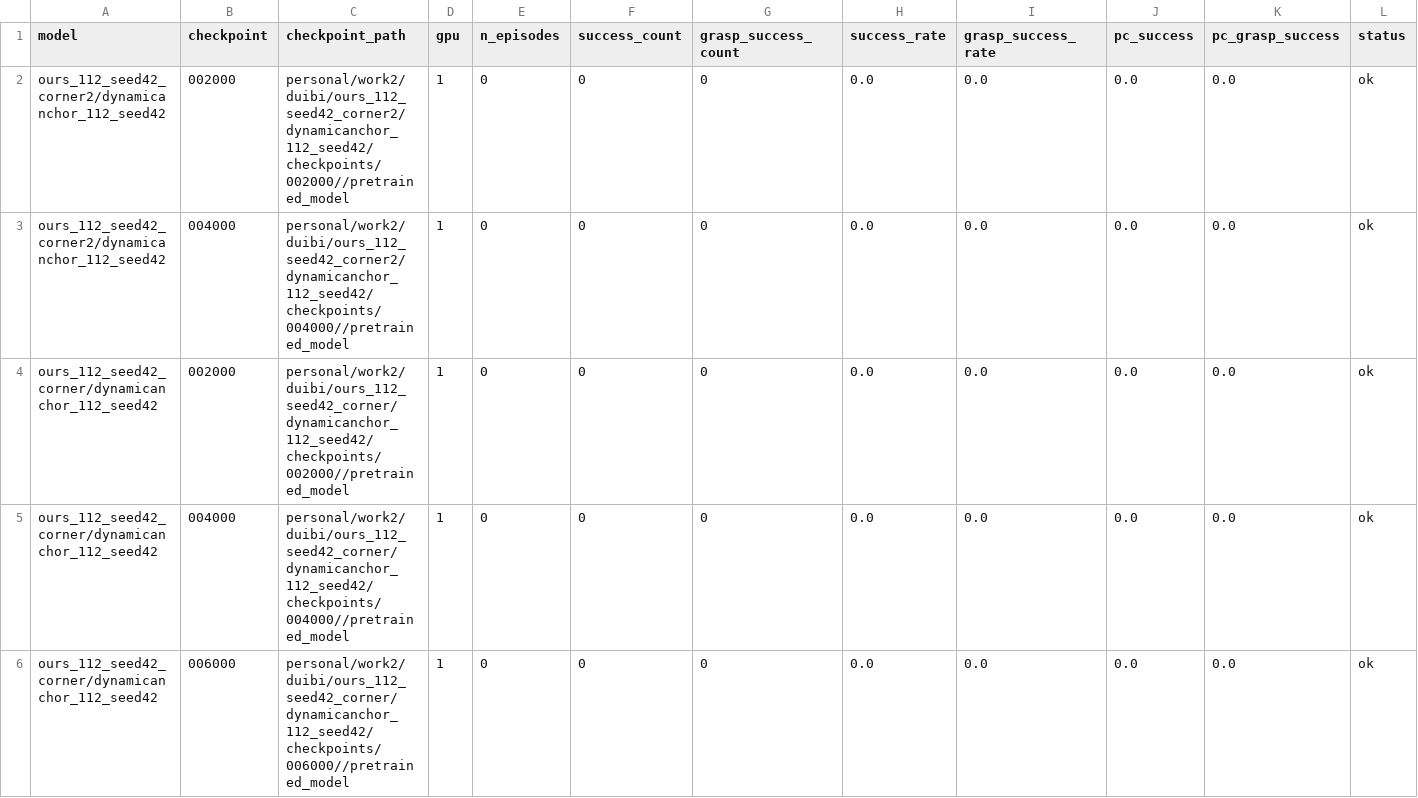
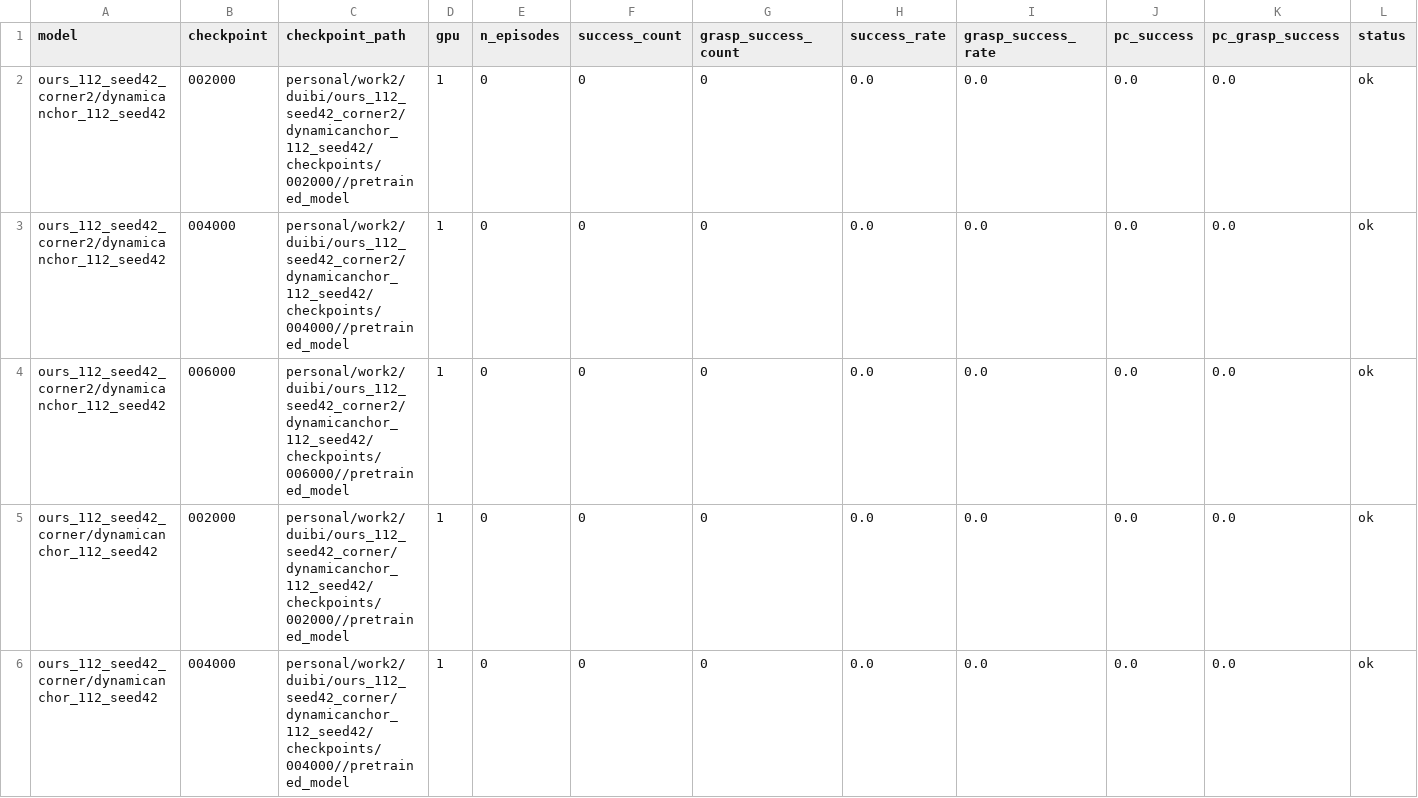
Before and after one commit to milong26/lerobot_june, a CSV file: personal/work2/eval_model/checkpoint_each_model/results_gpu1_partA/summary.csv, drawn as a sheet; only a part is shown; the shorter side is filled out with more unchanged rows; rows hold the shown columns only; the diff names each change by its address in the sheet, - before the commit and + after, or states it on an @@ line.

```diff
--- a/personal/work2/eval_model/checkpoint_each_model/results_gpu1_partA/summary.csv
+++ b/personal/work2/eval_model/checkpoint_each_model/results_gpu1_partA/summary.csv
+row 4: ours_112_seed42_corner2/dynamicanchor_112_seed42 | 006000 | personal/work2/duibi/ours_112_seed42_corner2/dynamicanchor_112_seed42/checkpoints/006000//pretrained_model | 1 | 0 | 0 | 0 | 0.0 | 0.0 | 0.0 | 0.0 | ok
```
Also changed, not shown: 4 other files.
